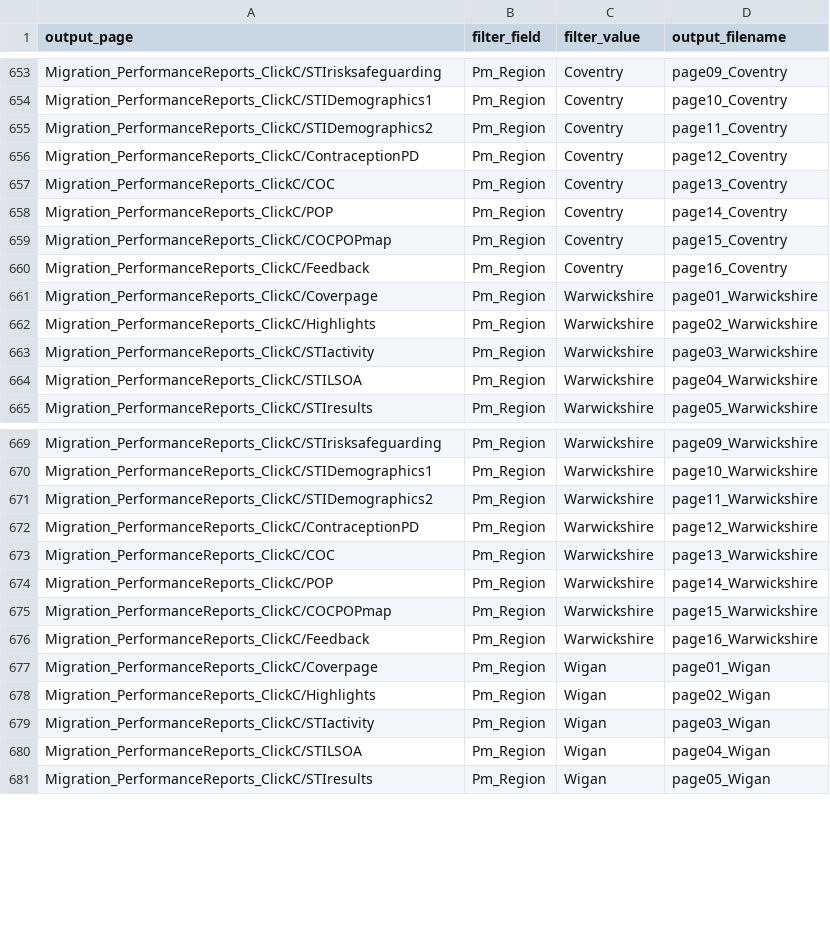
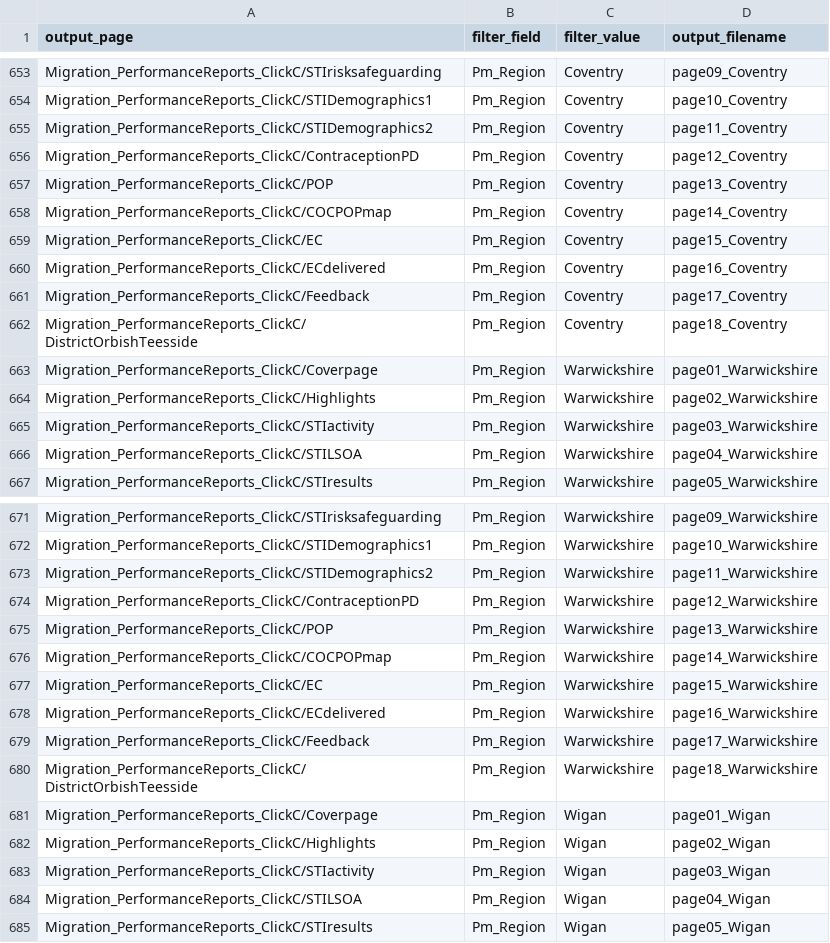
Before and after one commit to ElenaSH24/Tableau_definitions, a CSV file: definitions.csv, drawn as a sheet; only a part is shown, gaps mark what is left out.

Commit message:
Add files via upload

```diff
--- a/definitions.csv
+++ b/definitions.csv
@@ -656,6 +656,8 @@ Migration_PerformanceReports_ClickC/STIDemographics2,Pm_Region,Coventry,page11_C
 Migration_PerformanceReports_ClickC/ContraceptionPD,Pm_Region,Coventry,page12_Coventry
-Migration_PerformanceReports_ClickC/COC,Pm_Region,Coventry,page13_Coventry
-Migration_PerformanceReports_ClickC/POP,Pm_Region,Coventry,page14_Coventry
-Migration_PerformanceReports_ClickC/COCPOPmap,Pm_Region,Coventry,page15_Coventry
-Migration_PerformanceReports_ClickC/Feedback,Pm_Region,Coventry,page16_Coventry
+Migration_PerformanceReports_ClickC/POP,Pm_Region,Coventry,page13_Coventry
+Migration_PerformanceReports_ClickC/COCPOPmap,Pm_Region,Coventry,page14_Coventry
+Migration_PerformanceReports_ClickC/EC,Pm_Region,Coventry,page15_Coventry
+Migration_PerformanceReports_ClickC/ECdelivered,Pm_Region,Coventry,page16_Coventry
+Migration_PerformanceReports_ClickC/Feedback,Pm_Region,Coventry,page17_Coventry
+Migration_PerformanceReports_ClickC/DistrictOrbishTeesside,Pm_Region,Coventry,page18_Coventry
 Migration_PerformanceReports_ClickC/Coverpage,Pm_Region,Warwickshire,page01_Warwickshire
@@ -672,6 +674,8 @@ Migration_PerformanceReports_ClickC/STIDemographics2,Pm_Region,Warwickshire,page
 Migration_PerformanceReports_ClickC/ContraceptionPD,Pm_Region,Warwickshire,page12_Warwickshire
-Migration_PerformanceReports_ClickC/COC,Pm_Region,Warwickshire,page13_Warwickshire
-Migration_PerformanceReports_ClickC/POP,Pm_Region,Warwickshire,page14_Warwickshire
-Migration_PerformanceReports_ClickC/COCPOPmap,Pm_Region,Warwickshire,page15_Warwickshire
-Migration_PerformanceReports_ClickC/Feedback,Pm_Region,Warwickshire,page16_Warwickshire
+Migration_PerformanceReports_ClickC/POP,Pm_Region,Warwickshire,page13_Warwickshire
+Migration_PerformanceReports_ClickC/COCPOPmap,Pm_Region,Warwickshire,page14_Warwickshire
+Migration_PerformanceReports_ClickC/EC,Pm_Region,Warwickshire,page15_Warwickshire
+Migration_PerformanceReports_ClickC/ECdelivered,Pm_Region,Warwickshire,page16_Warwickshire
+Migration_PerformanceReports_ClickC/Feedback,Pm_Region,Warwickshire,page17_Warwickshire
+Migration_PerformanceReports_ClickC/DistrictOrbishTeesside,Pm_Region,Warwickshire,page18_Warwickshire
 Migration_PerformanceReports_ClickC/Coverpage,Pm_Region,Wigan,page01_Wigan
```
